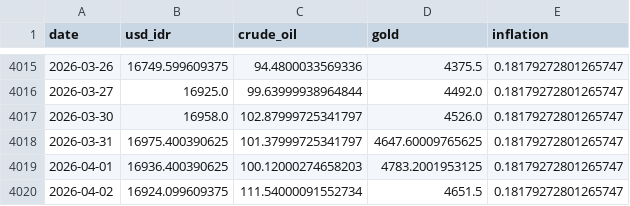
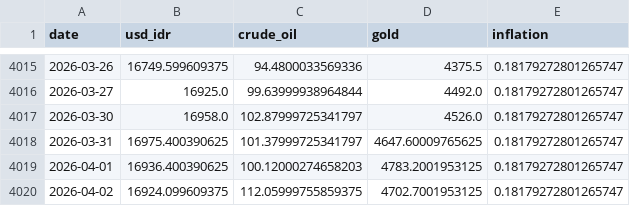
Before and after one commit to Sevinee/usd-idr-dashboard-prediction, a CSV file: preprocessed_actual_data.csv, drawn as a sheet; only a part is shown, gaps mark what is left out.

```diff
--- a/preprocessed_actual_data.csv
+++ b/preprocessed_actual_data.csv
@@ -4019,2 +4019,2 @@ date,usd_idr,crude_oil,gold,inflation
 2026-04-01,16936.400390625,100.12000274658203,4783.2001953125,0.18179272801265747
-2026-04-02,16924.099609375,111.54000091552734,4651.5,0.18179272801265747
+2026-04-02,16924.099609375,112.05999755859375,4702.7001953125,0.18179272801265747
```
Also changed, not shown: usd_idr_actual.csv, usd_idr_pred_latest.csv, 1 other file.
